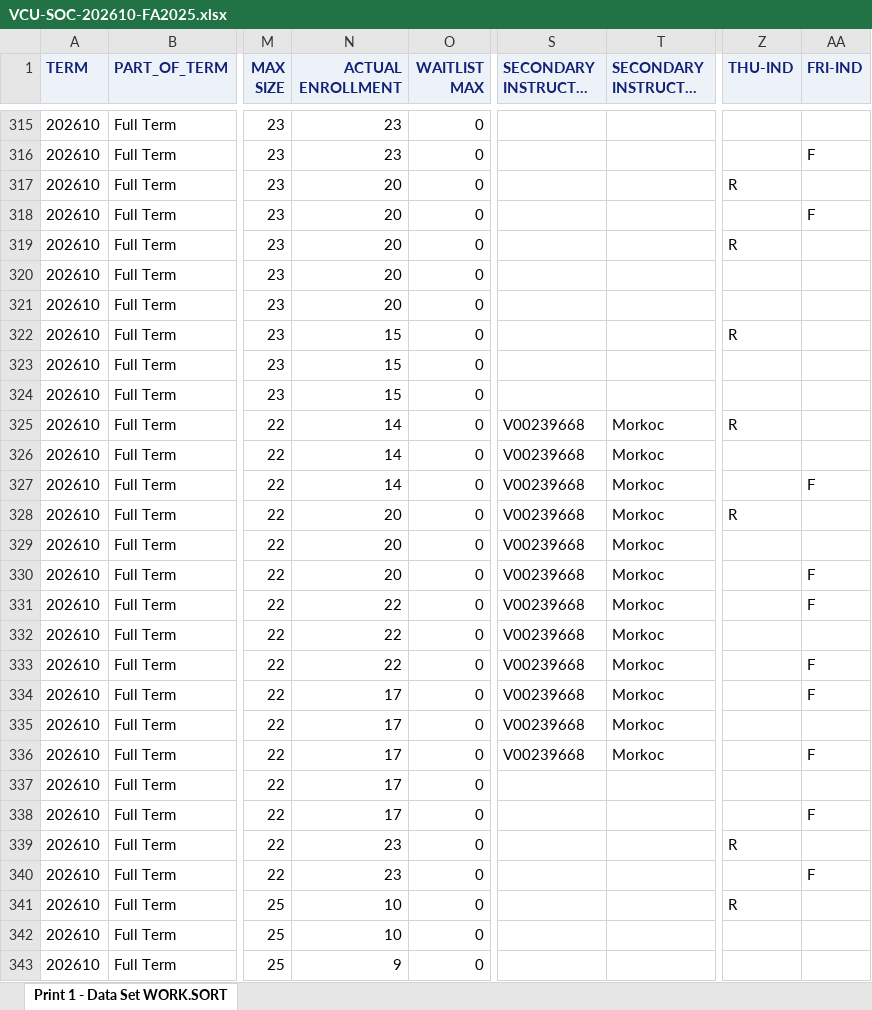
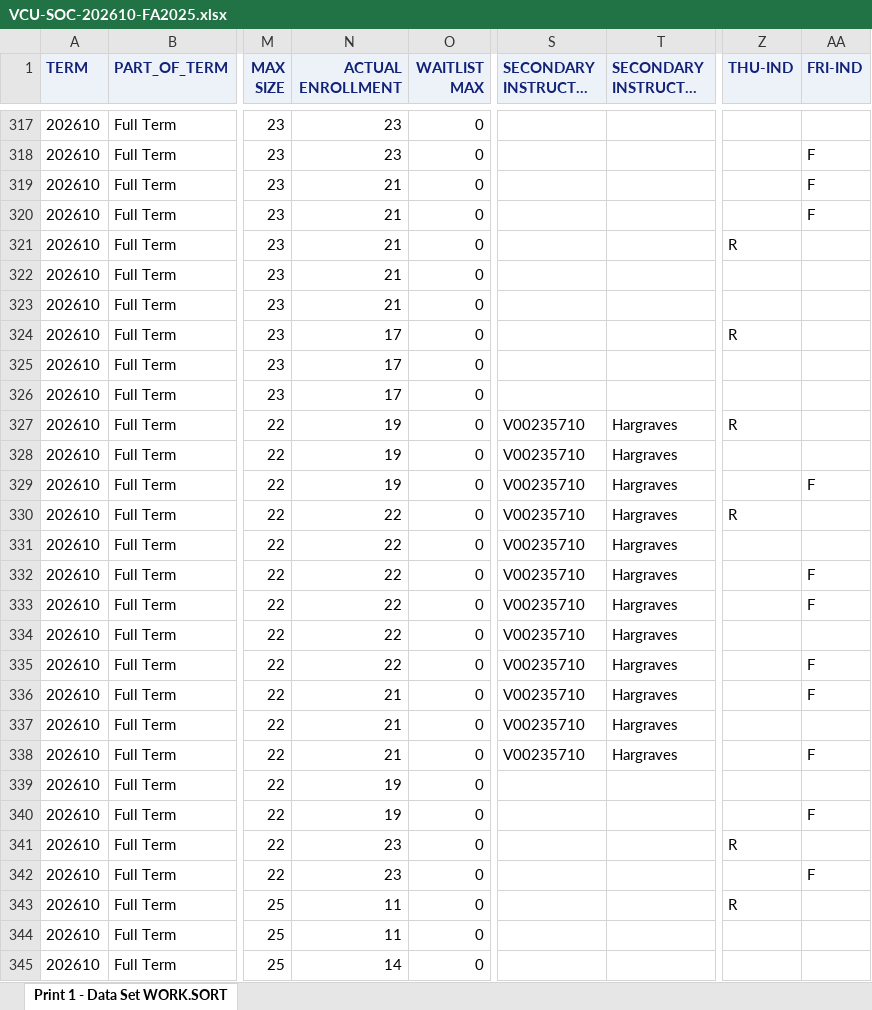
Before and after one commit to vcu-ssg/ssg-quarto-soc-analysis, an Excel workbook: docs/data/VCU-SOC-202610-FA2025.xlsx, sheet Print 1 - Data Set WORK.SORT, drawn as a sheet; only a part is shown, gaps mark what is left out; long unchanged cells end in …; values as stored, in another font and other column widths than the file's, no borders; addresses are those after the commit; the diff covers the shown part only; the diff names each change by its address in the sheet, - before the commit and + after, or states it on an @@ line.

Commit message:
updated with fresh data

```diff
--- a/docs/data/VCU-SOC-202610-FA2025.xlsx (sheet Print 1 - Data Set WORK.SORT)
+++ b/docs/data/VCU-SOC-202610-FA2025.xlsx (sheet Print 1 - Data Set WORK.SORT)
-N319:N323 (ACTUAL ENROLLMENT): 20
+N319:N323 (ACTUAL ENROLLMENT): 21
-Z319 (THU-IND): R
+Z319 (THU-IND): (empty)
-AA319 (FRI-IND): (empty)
+AA319 (FRI-IND): F
-N324:N326 (ACTUAL ENROLLMENT): 15
+N324:N326 (ACTUAL ENROLLMENT): 17
-N327:N329 (ACTUAL ENROLLMENT): 14
+N327:N329 (ACTUAL ENROLLMENT): 19
-S327:S338 (SECONDARY INSTRUCTOR ID): V00239668
+S327:S338 (SECONDARY INSTRUCTOR ID): V00235710
-T327:T338 (SECONDARY INSTRUCTOR LAST NAME): Morkoc
+T327:T338 (SECONDARY INSTRUCTOR LAST NAME): Hargraves
-N330:N332 (ACTUAL ENROLLMENT): 20
+N330:N332 (ACTUAL ENROLLMENT): 22
-N336:N338 (ACTUAL ENROLLMENT): 17
+N336:N338 (ACTUAL ENROLLMENT): 21
-N339:N340 (ACTUAL ENROLLMENT): 17
+N339:N340 (ACTUAL ENROLLMENT): 19
-N343:N344 (ACTUAL ENROLLMENT): 10
+N343:N344 (ACTUAL ENROLLMENT): 11
-N345 (ACTUAL ENROLLMENT): 9
+N345 (ACTUAL ENROLLMENT): 14
```
Also changed, not shown: 14 added rows, 3 removed rows and 348 edited cells elsewhere in this sheet, site/data/VCU-SOC-202610-FA2025.xlsx, 51 other files.
